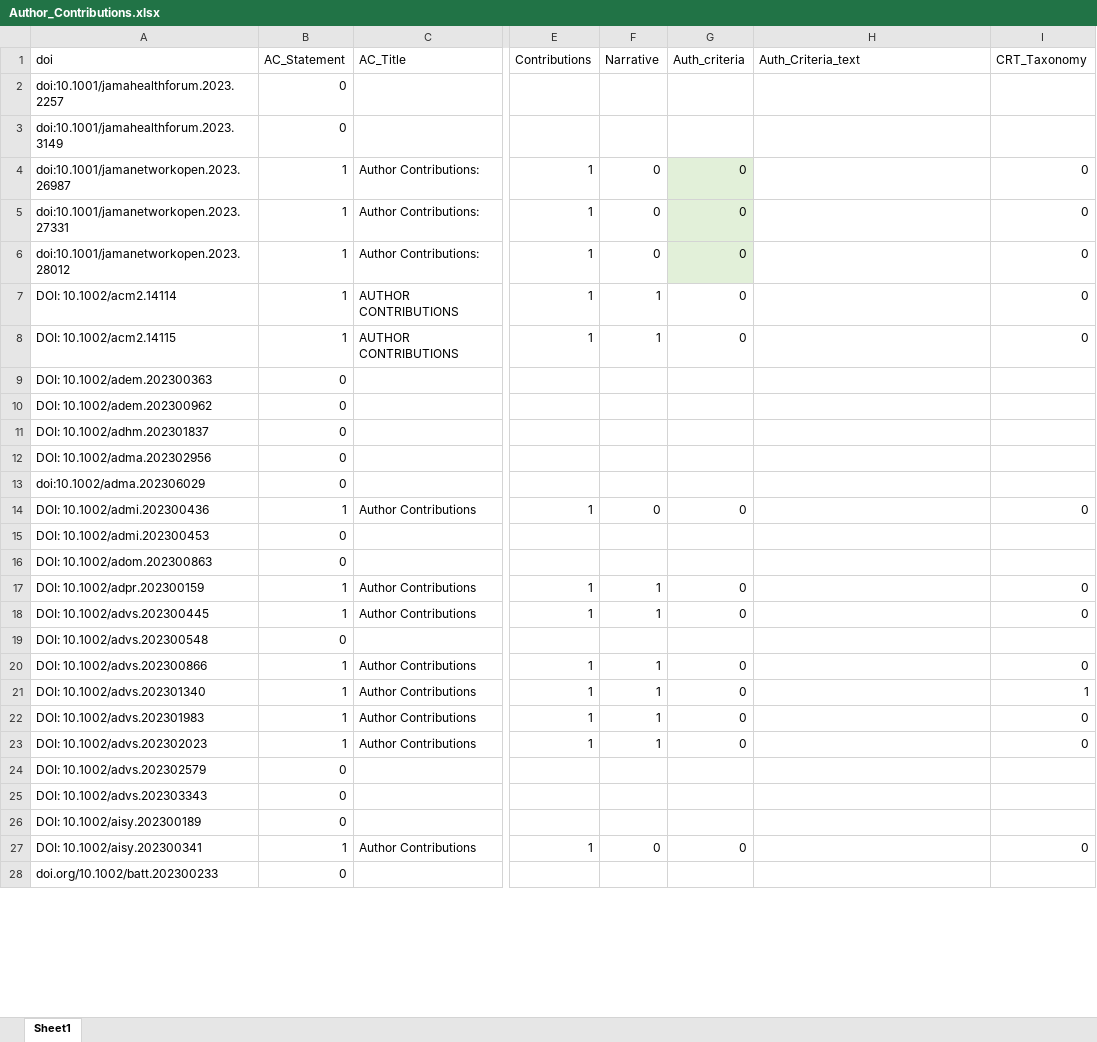
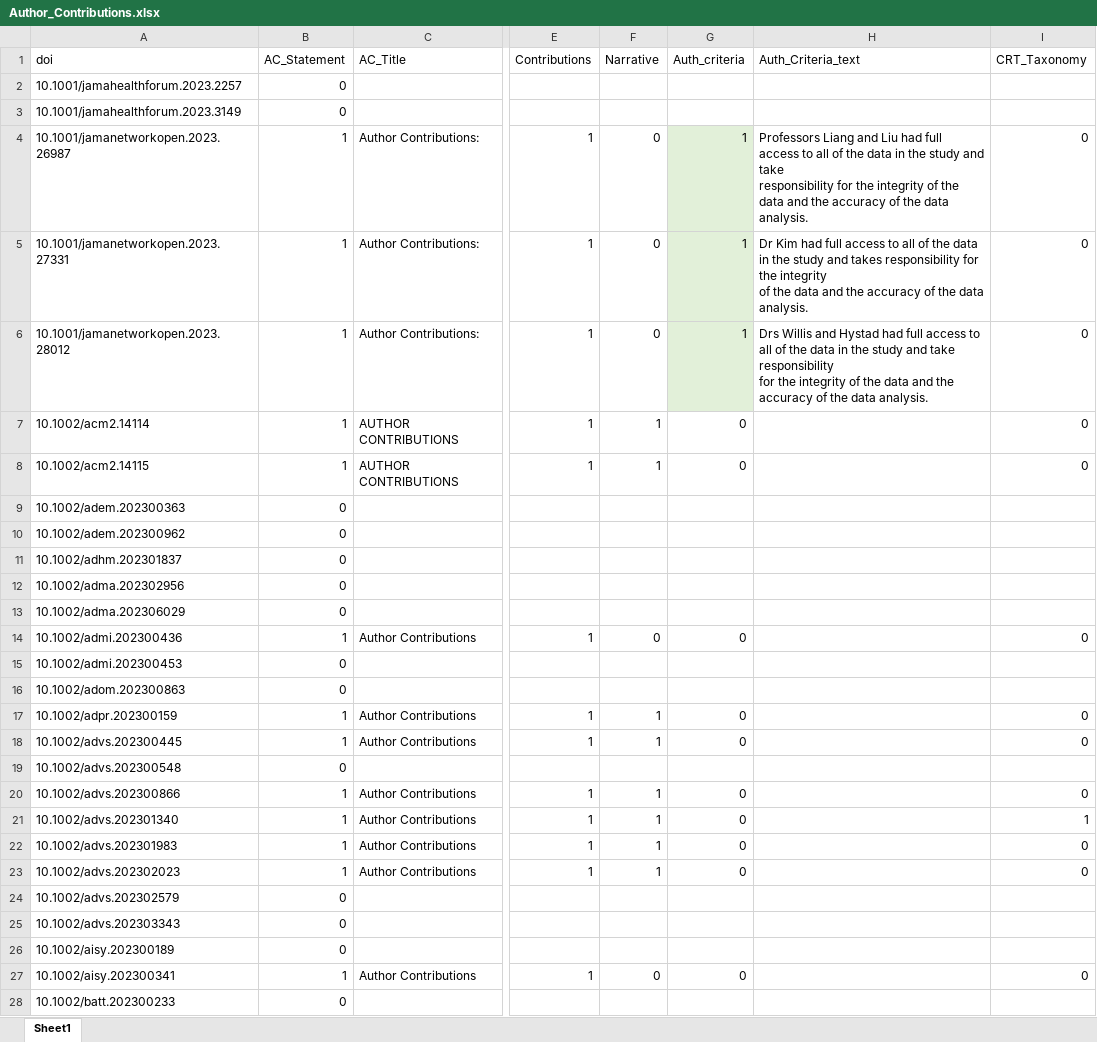
Before and after one commit to quest-bih/ContriBOT, an Excel workbook: inst/extdata/Author_Contributions.xlsx, sheet Sheet1, drawn as a sheet; only a part is shown, gaps mark what is left out; values as stored, in another font and other column widths than the file's, no borders; ↵ is a line break in a cell; the diff covers the shown part only; the diff names each change by its address in the sheet, - before the commit and + after, or states it on an @@ line.

```diff
--- a/inst/extdata/Author_Contributions.xlsx (sheet Sheet1)
+++ b/inst/extdata/Author_Contributions.xlsx (sheet Sheet1)
-A2 (doi): doi:10.1001/jamahealthforum.2023.2257
+A2 (doi): 10.1001/jamahealthforum.2023.2257
-A3 (doi): doi:10.1001/jamahealthforum.2023.3149
+A3 (doi): 10.1001/jamahealthforum.2023.3149
-A4 (doi): doi:10.1001/jamanetworkopen.2023.26987
+A4 (doi): 10.1001/jamanetworkopen.2023.26987
-G4:G6 (Auth_criteria): 0
+G4:G6 (Auth_criteria): 1
-H4 (Auth_Criteria_text): (empty)
+H4 (Auth_Criteria_text): Professors Liang and Liu had full access to all of the data in the study and take ↵ responsibility for the integrity of the data and the accuracy of the data analysis.
-A5 (doi): doi:10.1001/jamanetworkopen.2023.27331
+A5 (doi): 10.1001/jamanetworkopen.2023.27331
-H5 (Auth_Criteria_text): (empty)
+H5 (Auth_Criteria_text): Dr Kim had full access to all of the data in the study and takes responsibility for the integrity ↵ of the data and the accuracy of the data analysis.
-A6 (doi): doi:10.1001/jamanetworkopen.2023.28012
+A6 (doi): 10.1001/jamanetworkopen.2023.28012
-H6 (Auth_Criteria_text): (empty)
+H6 (Auth_Criteria_text): Drs Willis and Hystad had full access to all of the data in the study and take responsibility ↵ for the integrity of the data and the accuracy of the data analysis.
-A7 (doi): DOI: 10.1002/acm2.14114
+A7 (doi): 10.1002/acm2.14114
-A8 (doi): DOI: 10.1002/acm2.14115
+A8 (doi): 10.1002/acm2.14115
-A9 (doi): DOI: 10.1002/adem.202300363
+A9 (doi): 10.1002/adem.202300363
-A10 (doi): DOI: 10.1002/adem.202300962
+A10 (doi): 10.1002/adem.202300962
-A11 (doi): DOI: 10.1002/adhm.202301837
+A11 (doi): 10.1002/adhm.202301837
-A12 (doi): DOI: 10.1002/adma.202302956
+A12 (doi): 10.1002/adma.202302956
-A13 (doi): doi:10.1002/adma.202306029
+A13 (doi): 10.1002/adma.202306029
-A14 (doi): DOI: 10.1002/admi.202300436
+A14 (doi): 10.1002/admi.202300436
-A15 (doi): DOI: 10.1002/admi.202300453
+A15 (doi): 10.1002/admi.202300453
-A16 (doi): DOI: 10.1002/adom.202300863
+A16 (doi): 10.1002/adom.202300863
-A17 (doi): DOI: 10.1002/adpr.202300159
+A17 (doi): 10.1002/adpr.202300159
-A18 (doi): DOI: 10.1002/advs.202300445
+A18 (doi): 10.1002/advs.202300445
-A19 (doi): DOI: 10.1002/advs.202300548
+A19 (doi): 10.1002/advs.202300548
-A20 (doi): DOI: 10.1002/advs.202300866
+A20 (doi): 10.1002/advs.202300866
-A21 (doi): DOI: 10.1002/advs.202301340
+A21 (doi): 10.1002/advs.202301340
-A22 (doi): DOI: 10.1002/advs.202301983
+A22 (doi): 10.1002/advs.202301983
-A23 (doi): DOI: 10.1002/advs.202302023
+A23 (doi): 10.1002/advs.202302023
-A24 (doi): DOI: 10.1002/advs.202302579
+A24 (doi): 10.1002/advs.202302579
-A25 (doi): DOI: 10.1002/advs.202303343
+A25 (doi): 10.1002/advs.202303343
-A26 (doi): DOI: 10.1002/aisy.202300189
+A26 (doi): 10.1002/aisy.202300189
-A27 (doi): DOI: 10.1002/aisy.202300341
+A27 (doi): 10.1002/aisy.202300341
-A28 (doi): doi.org/10.1002/batt.202300233
+A28 (doi): 10.1002/batt.202300233
```
Also changed, not shown: 1835 edited cells and cell formats elsewhere in this sheet, 2 other files.
